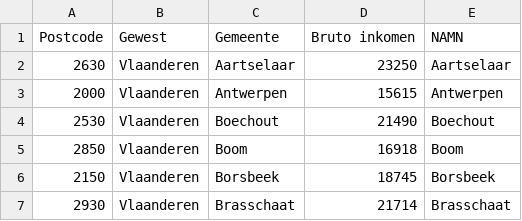
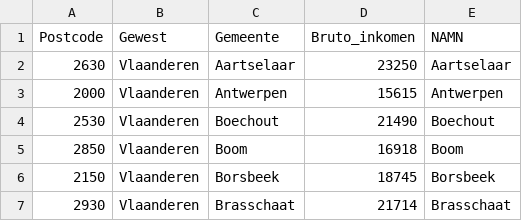
Before and after one commit to OttoHein/Data_Mining_Verkiezingen_Populatie, a CSV file: Archive/loonpergemeente.csv, drawn as a sheet; only a part is shown.

```diff
--- a/Archive/loonpergemeente.csv
+++ b/Archive/loonpergemeente.csv
@@ -1,2 +1,2 @@
-Postcode, Gewest, Gemeente, Bruto inkomen, NAMN
+Postcode,Gewest,Gemeente,Bruto_inkomen,NAMN
 2630,Vlaanderen,Aartselaar,23250,Aartselaar
```
Also changed, not shown: 1 other file.
